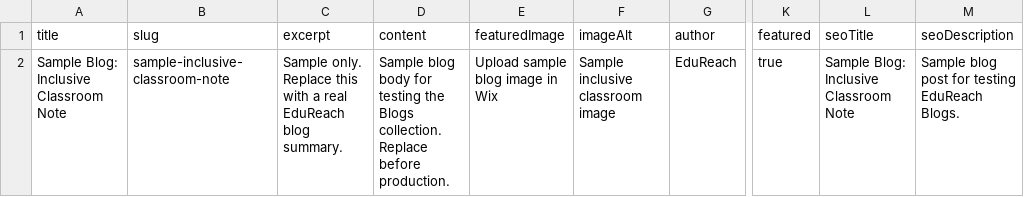
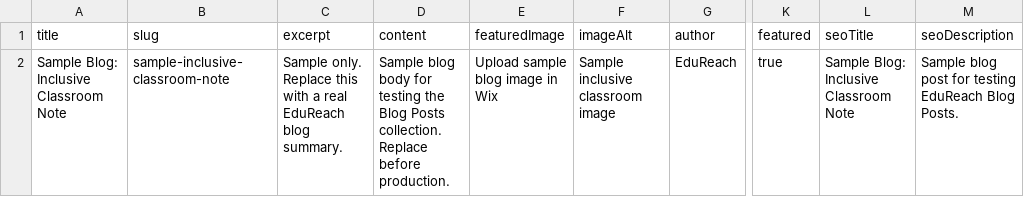
Before and after one commit to tkhumalo2022/EduReach, a CSV file: docs/wix-cms-templates/Blogs.sample.csv, drawn as a sheet; only a part is shown, gaps mark what is left out; the diff names each change by its address in the sheet, - before the commit and + after, or states it on an @@ line.

Commit message:
Connect Wix CMS final collections

```diff
--- a/docs/wix-cms-templates/Blogs.sample.csv
+++ b/docs/wix-cms-templates/Blogs.sample.csv
-D2 (content): …testing the Blogs collection. Replace…
+D2 (content): …testing the Blog Posts collection. Replace…
-M2 (seoDescription): …testing EduReach Blogs.
+M2 (seoDescription): …testing EduReach Blog Posts.
```
Also changed, not shown: 12 other files.
